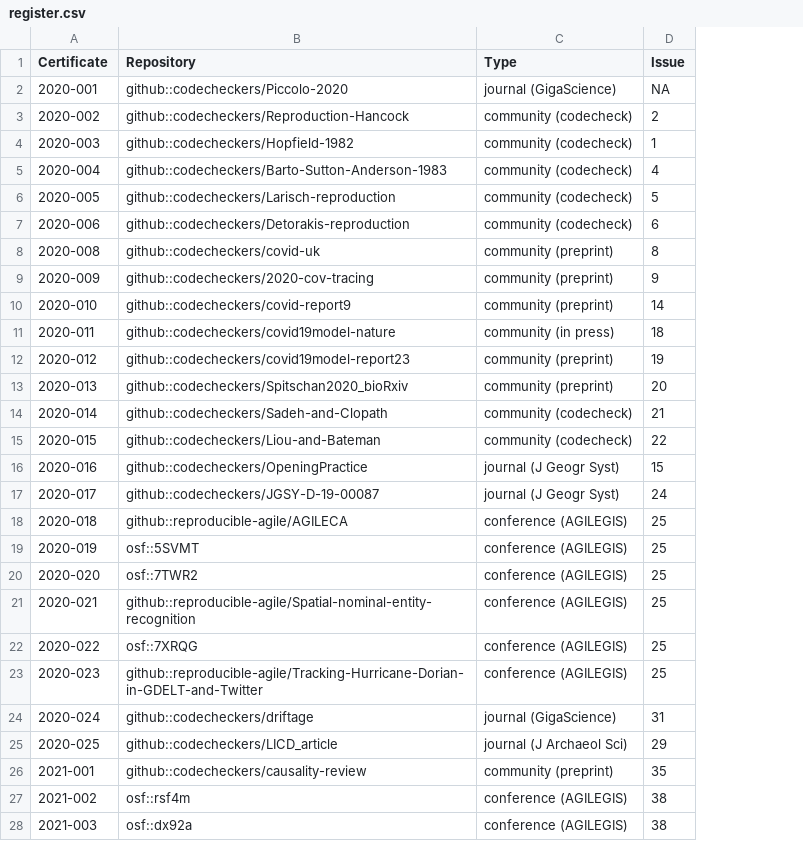
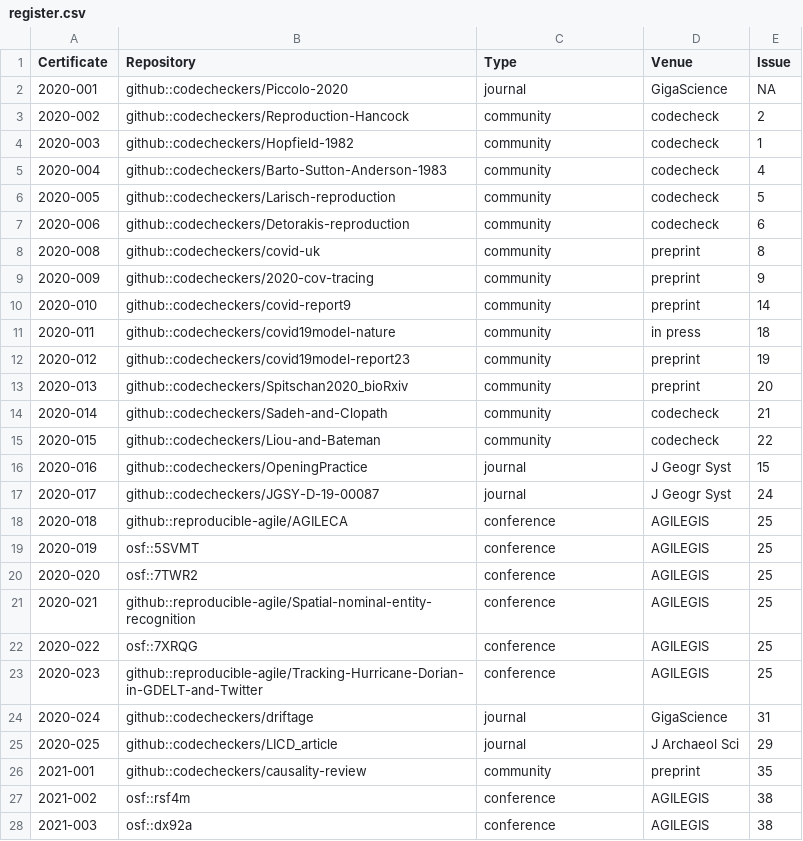
Before and after one commit to codecheckers/register, a CSV file: register.csv, drawn as a sheet; only a part is shown; the diff covers the shown part only; the diff names each change by its address in the sheet, - before the commit and + after, or states it on an @@ line.

Commit message:
Split register "type" column

```diff
--- a/register.csv
+++ b/register.csv
+column D (Venue), rows 2-28: GigaScience | codecheck | codecheck | codecheck | codecheck | codecheck | preprint | preprint | preprint | in press | preprint | preprint | codecheck | codecheck | J Geogr Syst | J Geogr Syst | AGILEGIS | AGILEGIS | AGILEGIS | AGILEGIS | AGILEGIS | AGILEGIS | GigaScience | J Archaeol Sci | preprint | AGILEGIS | AGILEGIS
-C2 (Type): journal (GigaScience)
+C2 (Type): journal
-C3:C7 (Type): community (codecheck)
+C3:C7 (Type): community
-C8:C10 (Type): community (preprint)
+C8:C10 (Type): community
-C11 (Type): community (in press)
+C11 (Type): community
-C12:C13 (Type): community (preprint)
+C12:C13 (Type): community
-C14:C15 (Type): community (codecheck)
+C14:C15 (Type): community
-C16:C17 (Type): journal (J Geogr Syst)
+C16:C17 (Type): journal
-C18:C23 (Type): conference (AGILEGIS)
+C18:C23 (Type): conference
-C24 (Type): journal (GigaScience)
+C24 (Type): journal
-C25 (Type): journal (J Archaeol Sci)
+C25 (Type): journal
-C26 (Type): community (preprint)
+C26 (Type): community
-C27:C28 (Type): conference (AGILEGIS)
+C27:C28 (Type): conference
```
Also changed, not shown: 40 edited cells elsewhere in this file.
